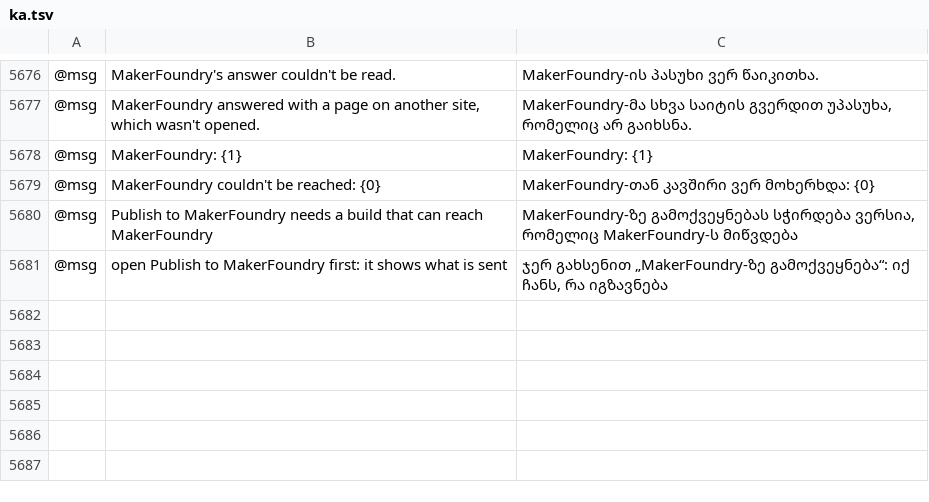
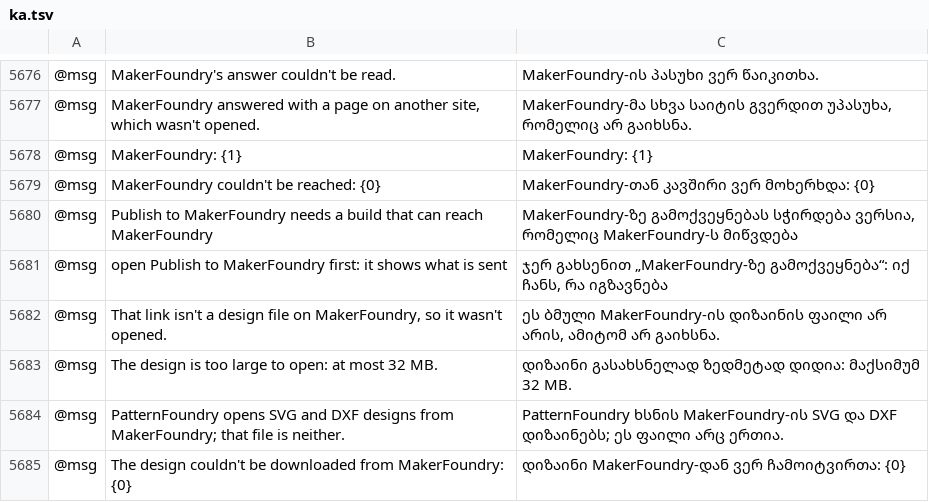
Before and after one commit to SiteSentrix/patternfoundry, a TSV file: crates/ui-egui/src/i18n/ka.tsv, drawn as a sheet; only a part is shown, gaps mark what is left out; the diff names each change by its address in the sheet, - before the commit and + after, or states it on an @@ line.

```diff
--- a/crates/ui-egui/src/i18n/ka.tsv
+++ b/crates/ui-egui/src/i18n/ka.tsv
+row 5682: @msg | That link isn't a design file on MakerFoundry, so it wasn't opened. | ეს ბმული MakerFoundry-ის დიზაინის ფაილი არ არის, ამიტომ არ გაიხსნა.
+row 5683: @msg | The design is too large to open: at most 32 MB. | დიზაინი გასახსნელად ზედმეტად დიდია: მაქსიმუმ 32 MB.
+row 5684: @msg | PatternFoundry opens SVG and DXF designs from MakerFoundry; that file is neither. | PatternFoundry ხსნის MakerFoundry-ის SVG და DXF დიზაინებს; ეს ფაილი არც ერთია.
+row 5685: @msg | The design couldn't be downloaded from MakerFoundry: {0} | დიზაინი MakerFoundry-დან ვერ ჩამოიტვირთა: {0}
```
Also changed, not shown: crates/ui-egui/src/i18n/bg.tsv, crates/ui-egui/src/i18n/el.tsv, 29 other files.
